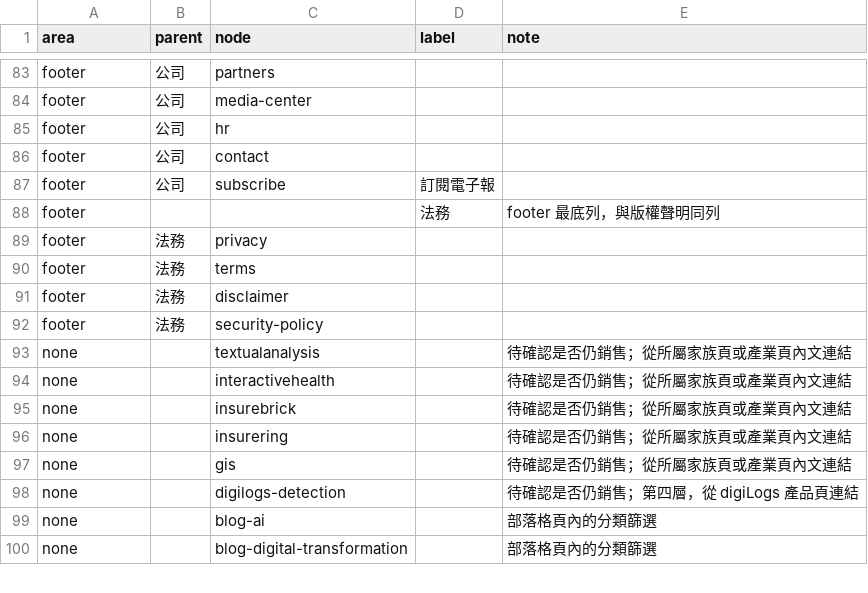
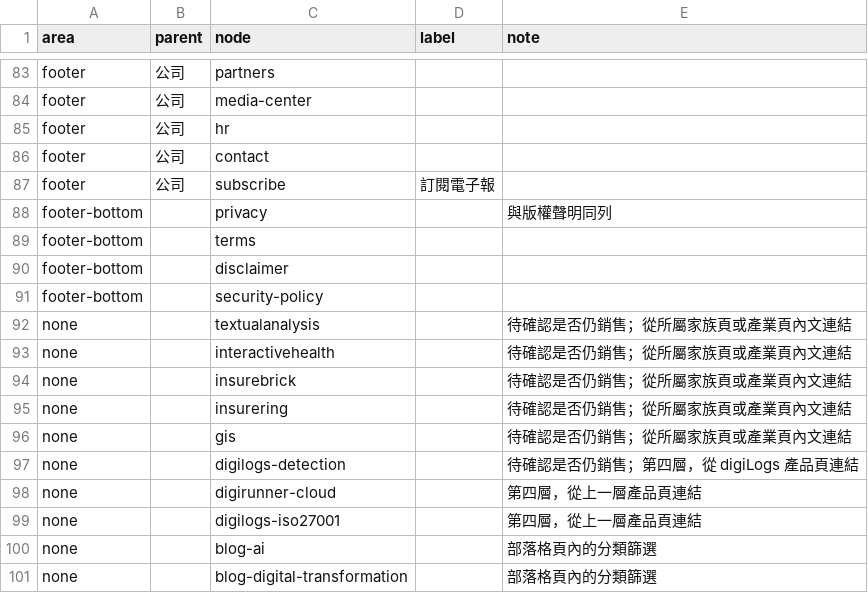
Before and after one commit to TPI-WenpinLiao/tpi-website-ai-poc, a CSV file: docs/ia/navigation.csv, drawn as a sheet; only a part is shown, gaps mark what is left out; removed rows and columns are numbered as before the commit, all else as after; the diff names each change by its address in the sheet, - before the commit and + after, or states it on an @@ line.

```diff
--- a/docs/ia/navigation.csv
+++ b/docs/ia/navigation.csv
-row 88: footer |  |  | 法務 | footer 最底列，與版權聲明同列
-row 89: footer | 法務 | privacy
-row 90: footer | 法務 | terms
-row 91: footer | 法務 | disclaimer
-row 92: footer | 法務 | security-policy
+row 88: footer-bottom |  | privacy |  | 與版權聲明同列
+row 89: footer-bottom |  | terms
+row 90: footer-bottom |  | disclaimer
+row 91: footer-bottom |  | security-policy
+row 98: none |  | digirunner-cloud |  | 第四層，從上一層產品頁連結
+row 99: none |  | digilogs-iso27001 |  | 第四層，從上一層產品頁連結
```
Also changed, not shown: 3 other files.
